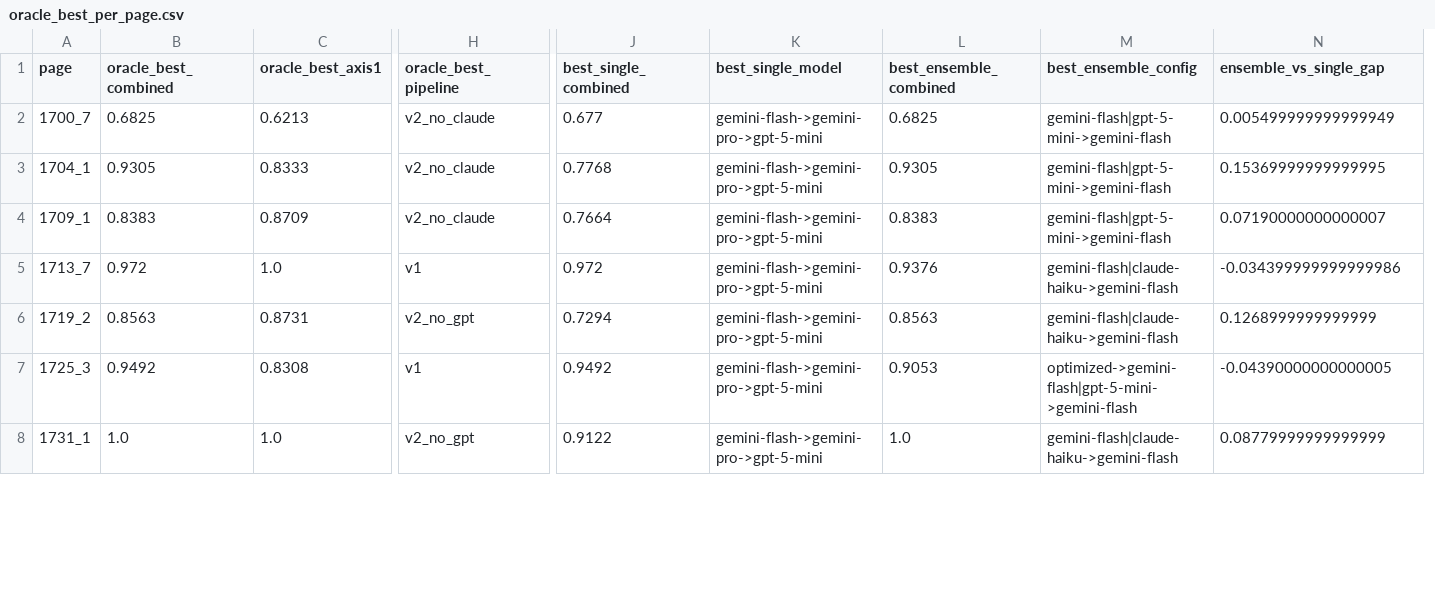
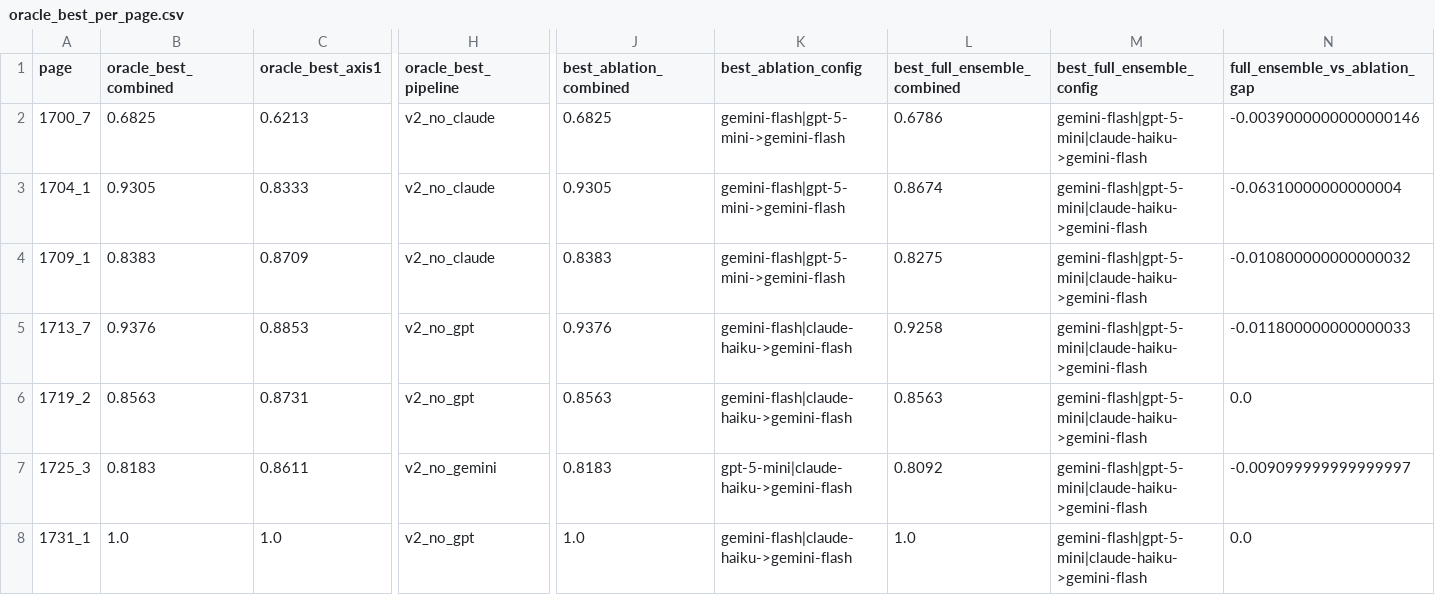
Before and after one commit to hsleejw21/historical_ledger_extraction, a CSV file: experiments/v6_loocv/outputs/oracle_best_per_page.csv, drawn as a sheet; only a part is shown, gaps mark what is left out; removed rows and columns are numbered as before the commit, all else as after; the diff covers the shown part only; the diff names each change by its address in the sheet, - before the commit and + after, or states it on an @@ line.

Commit message:
fix(v6_loocv): ensure clean v2-only oracle analysis and unified results
- Added explicit v1 filtering in aggregate_reports.py
  (checks for non-empty supervisor_model, unique to v2 records)
- Regenerated unified_results.csv with v2-only data (132 records)
- Regenerated oracle_best_per_page.csv with correct v2 candidates
  (v2_full=5, v2_no_claude=8, v2_no_gemini=12, v2_no_gpt=8)
- Removed all v1 and v3 records from oracle analysis

Oracle now correctly identifies v2 supervisor-based configurations
as the best performing options per page, as intended.

```diff
--- a/experiments/v6_loocv/outputs/oracle_best_per_page.csv
+++ b/experiments/v6_loocv/outputs/oracle_best_per_page.csv
-column J (best_single_combined), rows 2-8: 0.677 | 0.7768 | 0.7664 | 0.972 | 0.7294 | 0.9492 | 0.9122
-column K (best_single_model), rows 2-8: all gemini-flash->gemini-pro->gpt-5-mini
+column L (best_full_ensemble_combined), rows 2-8: 0.6786 | 0.8674 | 0.8275 | 0.9258 | 0.8563 | 0.8092 | 1.0
+column M (best_full_ensemble_config), rows 2-8: all gemini-flash|gpt-5-mini|claude-haiku->gemini-flash
-J1: best_ensemble_combined
+J1: best_ablation_combined
-K1: best_ensemble_config
+K1: best_ablation_config
-N1: ensemble_vs_single_gap
+N1: full_ensemble_vs_ablation_gap
-N2 (full_ensemble_vs_ablation_gap): 0.005499999999999949
+N2 (full_ensemble_vs_ablation_gap): -0.0039000000000000146
-N3 (full_ensemble_vs_ablation_gap): 0.15369999999999995
+N3 (full_ensemble_vs_ablation_gap): -0.06310000000000004
-N4 (full_ensemble_vs_ablation_gap): 0.07190000000000007
+N4 (full_ensemble_vs_ablation_gap): -0.010800000000000032
-B5 (oracle_best_combined): 0.972
+B5 (oracle_best_combined): 0.9376
-C5 (oracle_best_axis1): 1.0
+C5 (oracle_best_axis1): 0.8853
-H5 (oracle_best_pipeline): v1
+H5 (oracle_best_pipeline): v2_no_gpt
-N5 (full_ensemble_vs_ablation_gap): -0.034399999999999986
+N5 (full_ensemble_vs_ablation_gap): -0.011800000000000033
-N6 (full_ensemble_vs_ablation_gap): 0.1268999999999999
+N6 (full_ensemble_vs_ablation_gap): 0.0
-B7 (oracle_best_combined): 0.9492
+B7 (oracle_best_combined): 0.8183
-C7 (oracle_best_axis1): 0.8308
+C7 (oracle_best_axis1): 0.8611
-H7 (oracle_best_pipeline): v1
+H7 (oracle_best_pipeline): v2_no_gemini
-J7 (best_ablation_combined): 0.9053
+J7 (best_ablation_combined): 0.8183
-K7 (best_ablation_config): optimized->gemini-flash|gpt-5-mini->gemini-flash
+K7 (best_ablation_config): gpt-5-mini|claude-haiku->gemini-flash
-N7 (full_ensemble_vs_ablation_gap): -0.04390000000000005
+N7 (full_ensemble_vs_ablation_gap): -0.009099999999999997
-N8 (full_ensemble_vs_ablation_gap): 0.08779999999999999
+N8 (full_ensemble_vs_ablation_gap): 0.0
```
Also changed, not shown: 110 edited cells elsewhere in this file, 2 other files.
